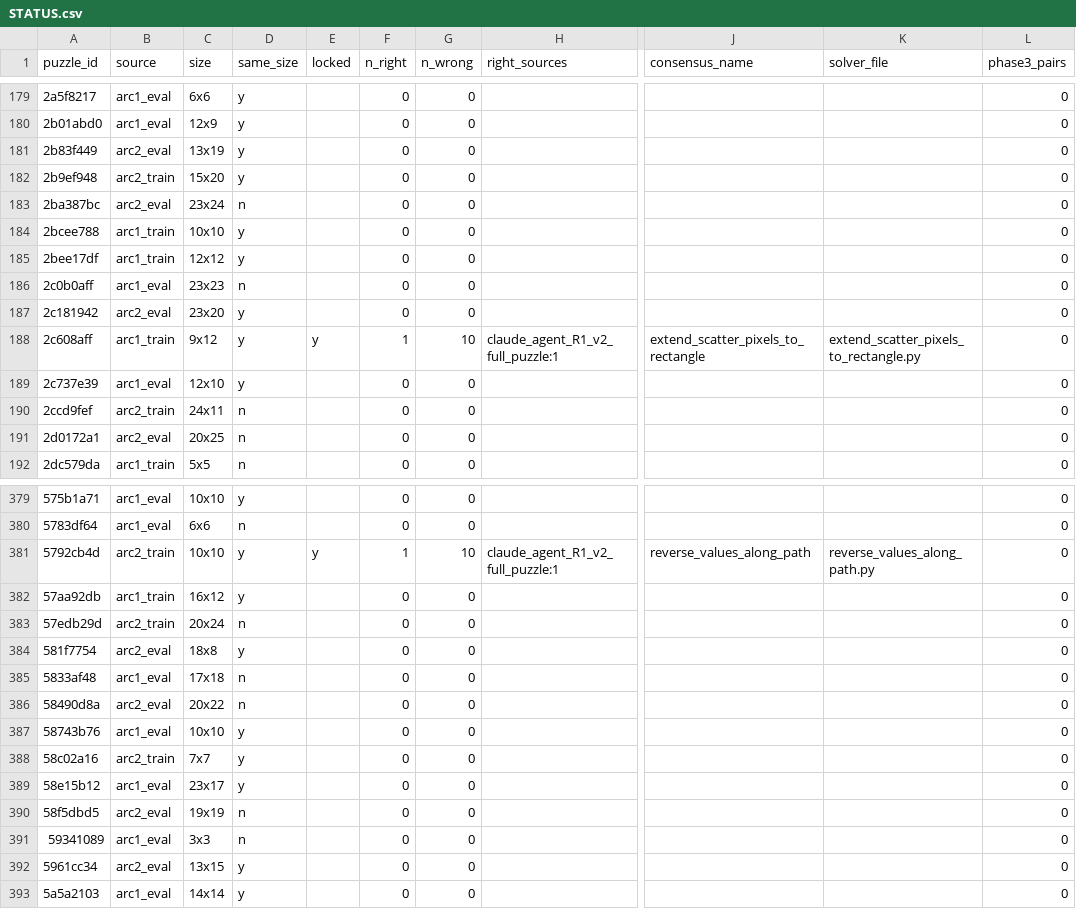
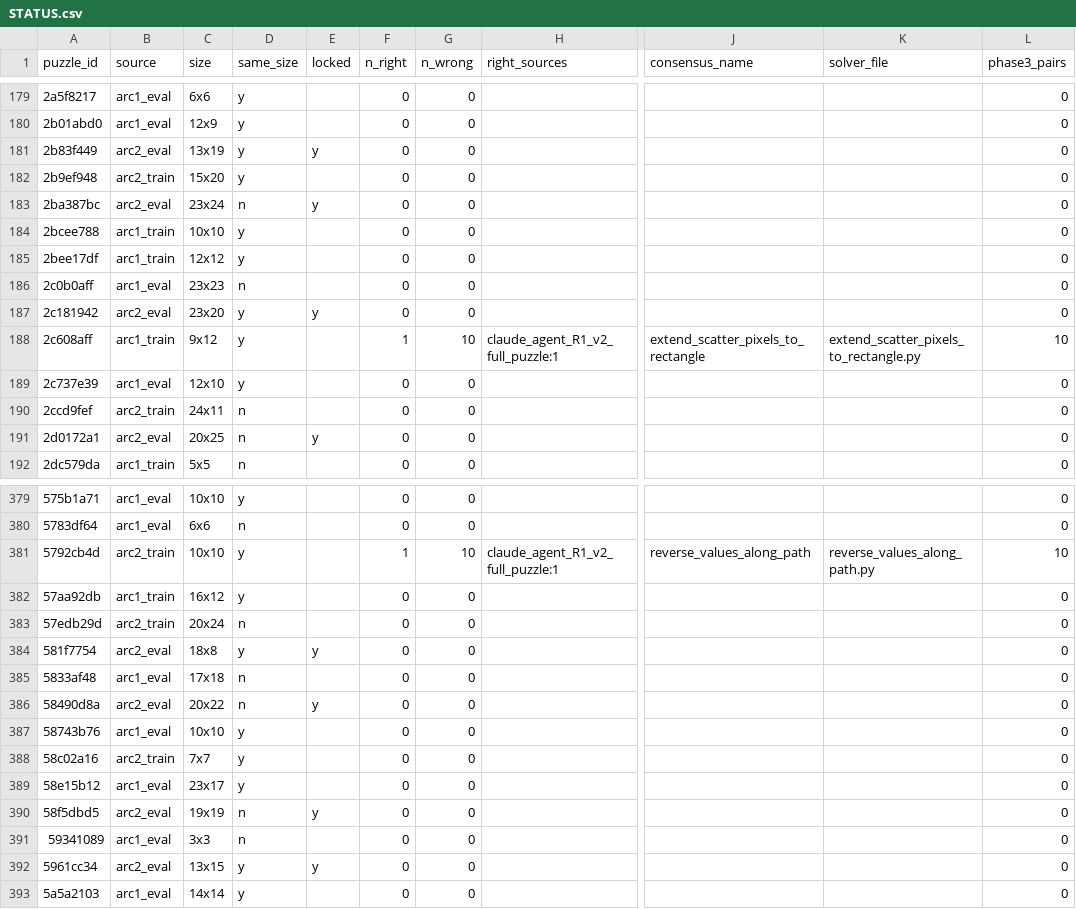
Before and after one commit to omnisensai/ARC-AGI2, a CSV file: STATUS.csv, drawn as a sheet; only a part is shown, gaps mark what is left out; the diff covers the shown part only; the diff names each change by its address in the sheet, - before the commit and + after, or states it on an @@ line.

```diff
--- a/STATUS.csv
+++ b/STATUS.csv
-E181 (locked): (empty)
+E181 (locked): y
-E183 (locked): (empty)
+E183 (locked): y
-E187 (locked): (empty)
+E187 (locked): y
-E188 (locked): y
+E188 (locked): (empty)
-L188 (phase3_pairs): 0
+L188 (phase3_pairs): 10
-E191 (locked): (empty)
+E191 (locked): y
-E381 (locked): y
+E381 (locked): (empty)
-L381 (phase3_pairs): 0
+L381 (phase3_pairs): 10
-E384 (locked): (empty)
+E384 (locked): y
-E386 (locked): (empty)
+E386 (locked): y
-E390 (locked): (empty)
+E390 (locked): y
-E392 (locked): (empty)
+E392 (locked): y
```
Also changed, not shown: 122 edited cells elsewhere in this file, 5 other files.
